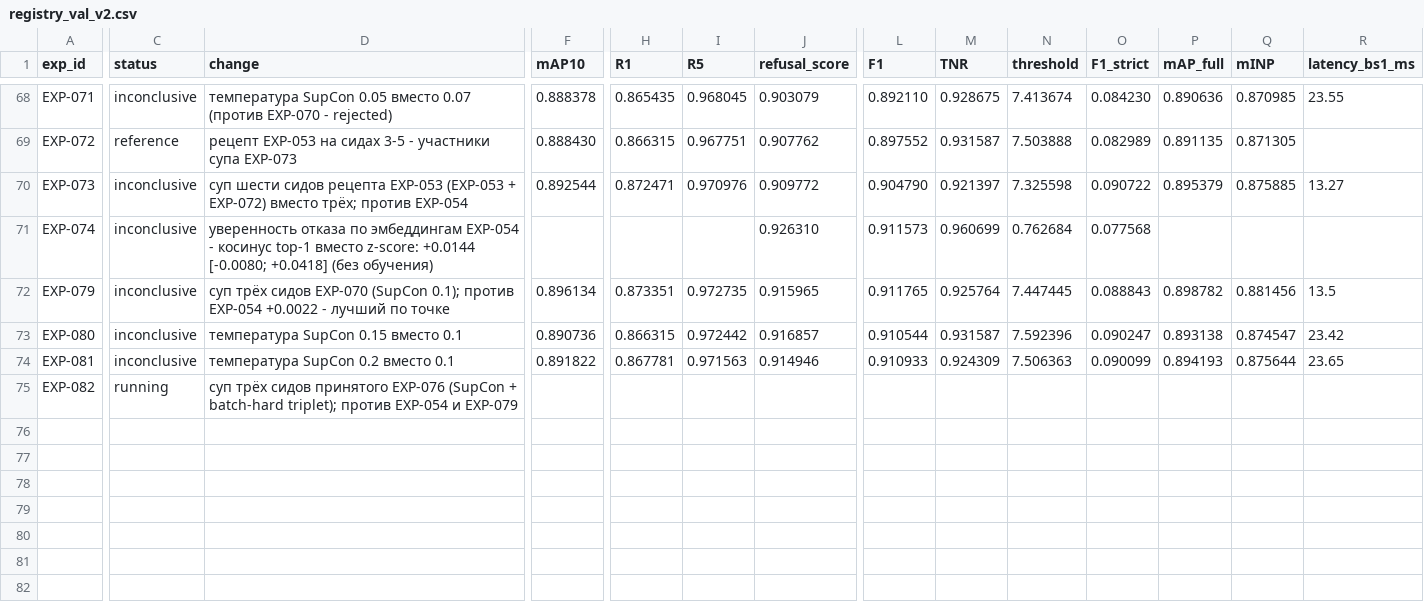
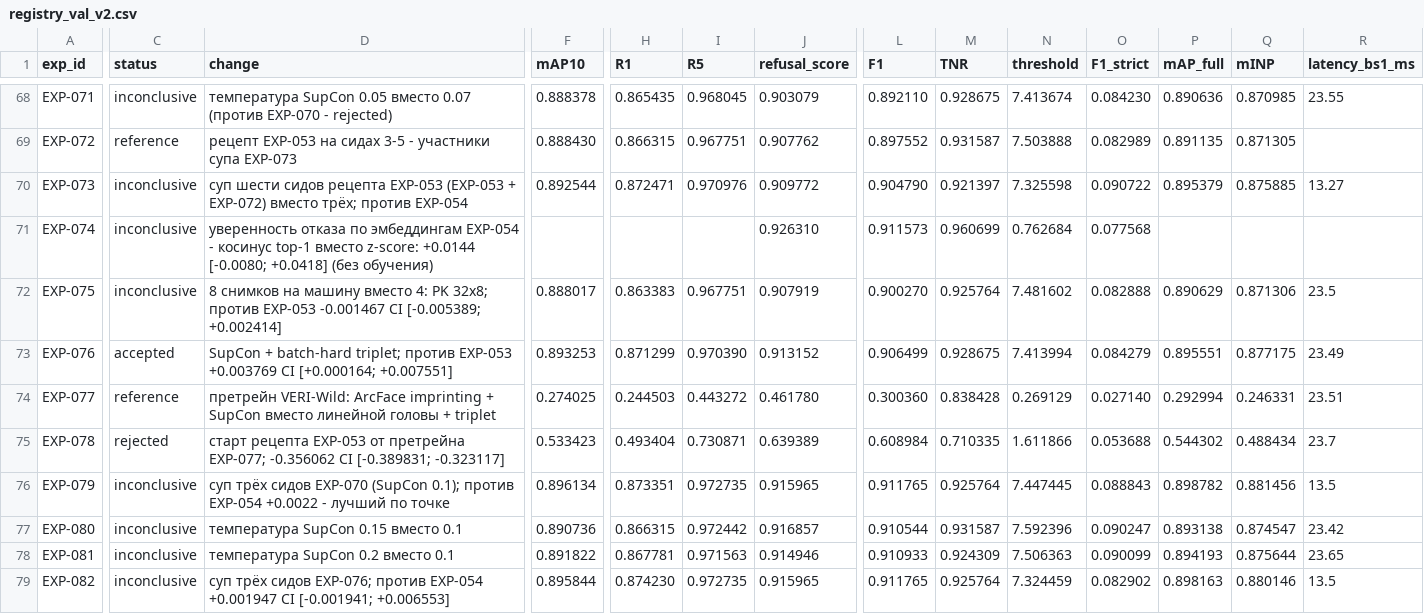
Before and after one commit to chrizantona/yslfalcon, a CSV file: experiments/registry_val_v2.csv, drawn as a sheet; only a part is shown, gaps mark what is left out; addresses are those after the commit; rows hold the shown columns only; the diff covers the shown part only; the diff names each change by its address in the sheet, - before the commit and + after, or states it on an @@ line.

```diff
--- a/experiments/registry_val_v2.csv
+++ b/experiments/registry_val_v2.csv
+row 72: EXP-075 | inconclusive | 8 снимков на машину вместо 4: PK 32x8; против EXP-053 -0.001467 CI [-0.005389; +0.002414] | 0.888017 | 0.863383 | 0.967751 | 0.907919 | 0.900270 | 0.925764 | 7.481602 | 0.082888 | 0.890629 | 0.871306 | 23.5
+row 73: EXP-076 | accepted | SupCon + batch-hard triplet; против EXP-053 +0.003769 CI [+0.000164; +0.007551] | 0.893253 | 0.871299 | 0.970390 | 0.913152 | 0.906499 | 0.928675 | 7.413994 | 0.084279 | 0.895551 | 0.877175 | 23.49
+row 74: EXP-077 | reference | претрейн VERI-Wild: ArcFace imprinting + SupCon вместо линейной головы + triplet | 0.274025 | 0.244503 | 0.443272 | 0.461780 | 0.300360 | 0.838428 | 0.269129 | 0.027140 | 0.292994 | 0.246331 | 23.51
+row 75: EXP-078 | rejected | старт рецепта EXP-053 от претрейна EXP-077; -0.356062 CI [-0.389831; -0.323117] | 0.533423 | 0.493404 | 0.730871 | 0.639389 | 0.608984 | 0.710335 | 1.611866 | 0.053688 | 0.544302 | 0.488434 | 23.7
-C79 (status): running
+C79 (status): inconclusive
-D79 (change): …трёх сидов принятого EXP-076 (SupCon + batch-hard triplet); против EXP-054 и EXP-079
+D79 (change): …трёх сидов EXP-076; против EXP-054 +0.001947 CI [-0.001941; +0.006553]
-F79 (mAP10): (empty)
+F79 (mAP10): 0.895844
-H79 (R1): (empty)
+H79 (R1): 0.874230
-I79 (R5): (empty)
+I79 (R5): 0.972735
-J79 (refusal_score): (empty)
+J79 (refusal_score): 0.915965
-L79 (F1): (empty)
+L79 (F1): 0.911765
-M79 (TNR): (empty)
+M79 (TNR): 0.925764
-N79 (threshold): (empty)
+N79 (threshold): 7.324459
-O79 (F1_strict): (empty)
+O79 (F1_strict): 0.082902
-P79 (mAP_full): (empty)
+P79 (mAP_full): 0.898163
-Q79 (mINP): (empty)
+Q79 (mINP): 0.880146
-R79 (latency_bs1_ms): (empty)
+R79 (latency_bs1_ms): 13.5
```
Also changed, not shown: 3 edited cells elsewhere in this file, 9 other files.
